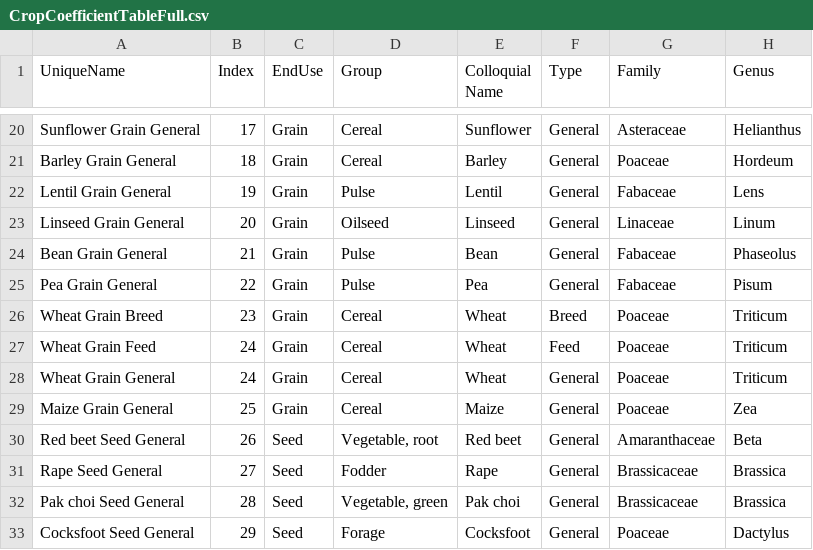
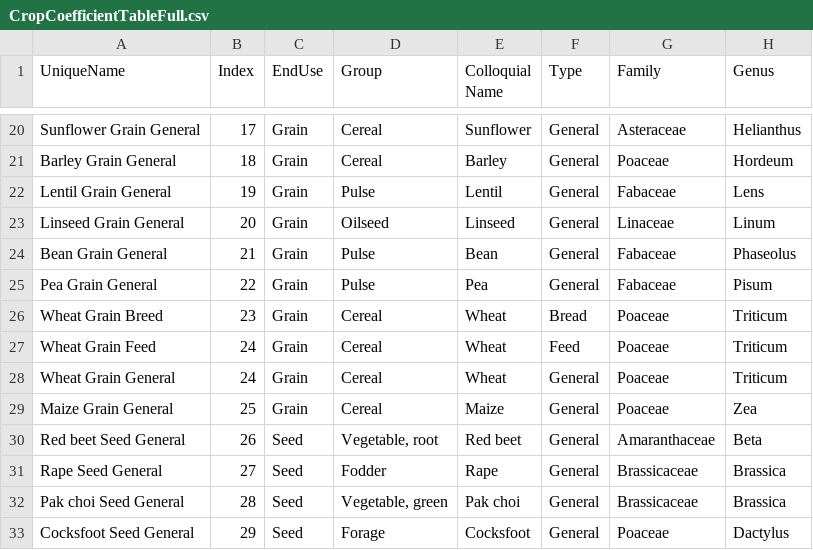
Before and after one commit to Plant-Food-Research-Open/FieldNBalance, a CSV file: SVSModel/Data/CropCoefficientTableFull.csv, drawn as a sheet; only a part is shown, gaps mark what is left out; the diff names each change by its address in the sheet, - before the commit and + after, or states it on an @@ line.

Commit message:
fix spelling

```diff
--- a/SVSModel/Data/CropCoefficientTableFull.csv
+++ b/SVSModel/Data/CropCoefficientTableFull.csv
-F26 (Type): Breed
+F26 (Type): Bread
```
